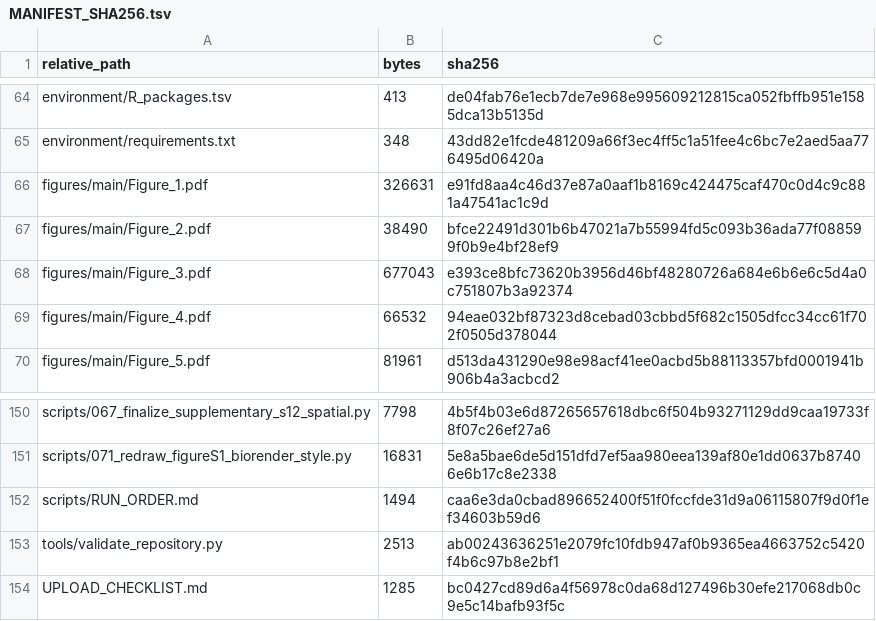
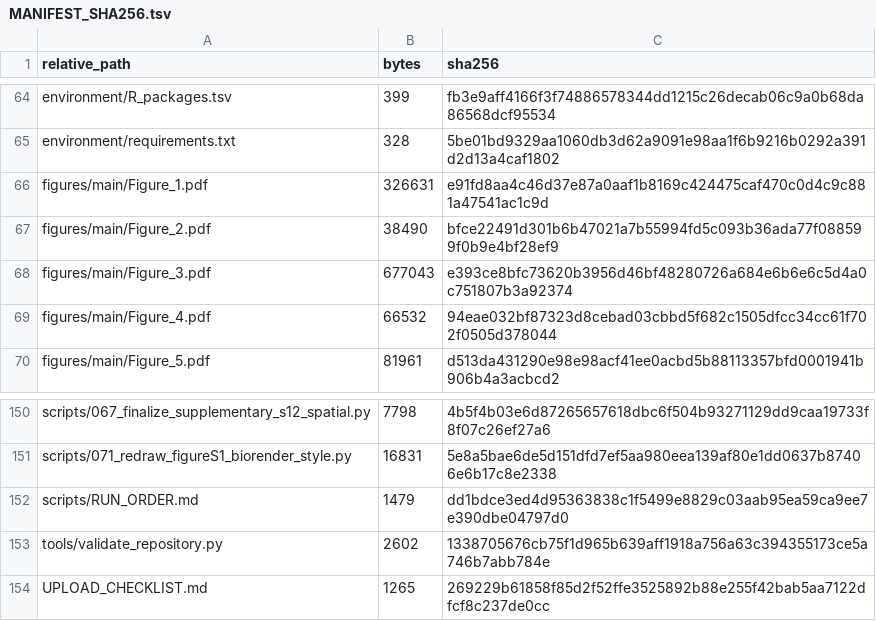
Before and after one commit to zbwcc00/SLAMF8_MASLD_transcriptomics, a TSV file: MANIFEST_SHA256.tsv, drawn as a sheet; only a part is shown, gaps mark what is left out; the diff covers the shown part only; the diff names each change by its address in the sheet, - before the commit and + after, or states it on an @@ line.

```diff
--- a/MANIFEST_SHA256.tsv
+++ b/MANIFEST_SHA256.tsv
-B64 (bytes): 413
+B64 (bytes): 399
-C64 (sha256): de04fab76e1ecb7de7e968e995609212815ca052fbffb951e1585dca13b5135d
+C64 (sha256): fb3e9aff4166f3f74886578344dd1215c26decab06c9a0b68da86568dcf95534
-B65 (bytes): 348
+B65 (bytes): 328
-C65 (sha256): 43dd82e1fcde481209a66f3ec4ff5c1a51fee4c6bc7e2aed5aa776495d06420a
+C65 (sha256): 5be01bd9329aa1060db3d62a9091e98aa1f6b9216b0292a391d2d13a4caf1802
-B152 (bytes): 1494
+B152 (bytes): 1479
-C152 (sha256): caa6e3da0cbad896652400f51f0fccfde31d9a06115807f9d0f1ef34603b59d6
+C152 (sha256): dd1bdce3ed4d95363838c1f5499e8829c03aab95ea59ca9ee7e390dbe04797d0
-B153 (bytes): 2513
+B153 (bytes): 2602
-C153 (sha256): ab00243636251e2079fc10fdb947af0b9365ea4663752c5420f4b6c97b8e2bf1
+C153 (sha256): 1338705676cb75f1d965b639aff1918a756a63c394355173ce5a746b7abb784e
-B154 (bytes): 1285
+B154 (bytes): 1265
-C154 (sha256): bc0427cd89d6a4f56978c0da68d127496b30efe217068db0c9e5c14bafb93f5c
+C154 (sha256): 269229b61858f85d2f52ffe3525892b88e255f42bab5aa7122dfcf8c237de0cc
```
Also changed, not shown: 94 edited cells elsewhere in this file, 1 other file.
